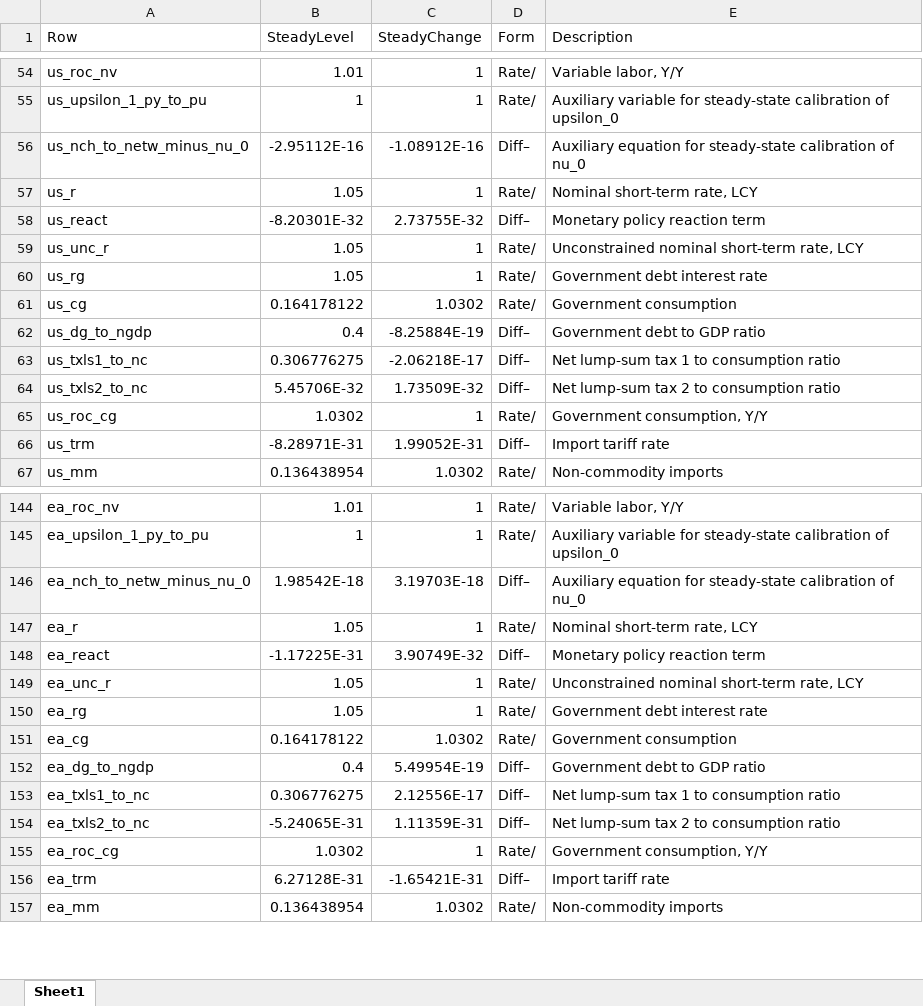
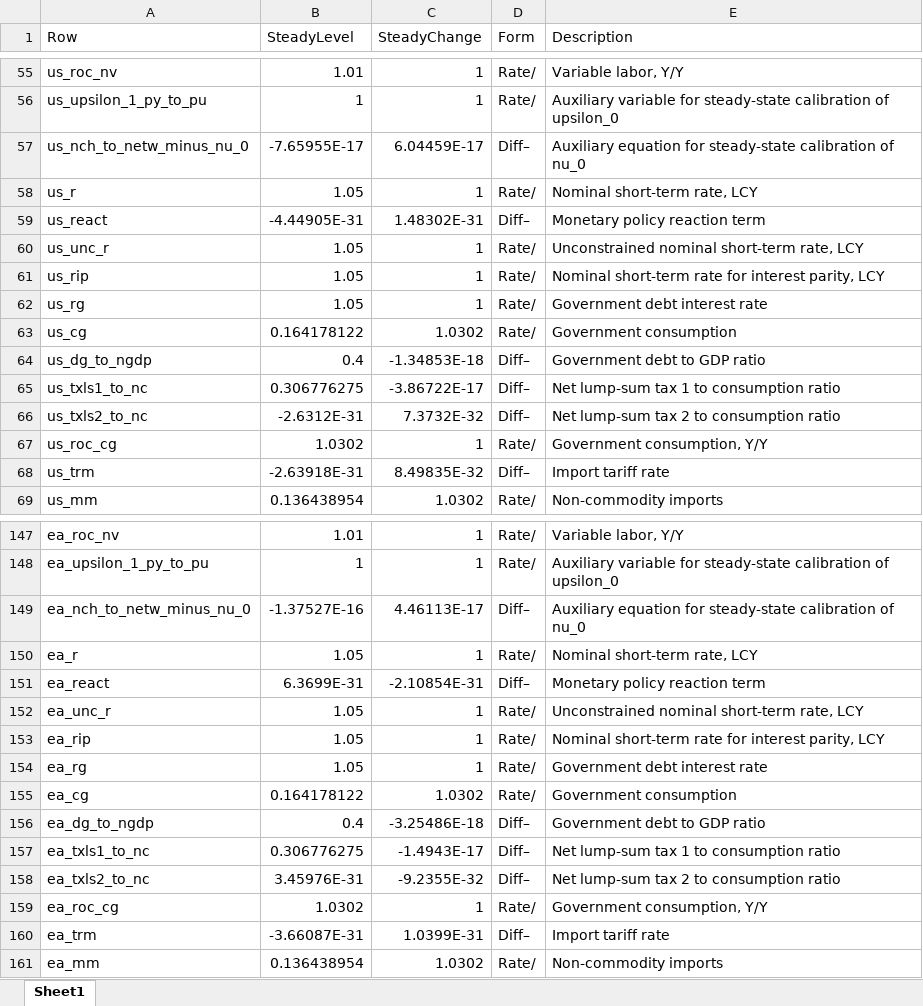
Before and after one commit to igpmn/gees, an Excel workbook: +model/+symmetric2A/steady.xlsx, sheet Sheet1, drawn as a sheet; only a part is shown, gaps mark what is left out; values as stored, in another font and other column widths than the file's, no borders; addresses are those after the commit; the diff covers the shown part only; the diff names each change by its address in the sheet, - before the commit and + after, or states it on an @@ line.

```diff
--- a/+model/+symmetric2A/steady.xlsx (sheet Sheet1)
+++ b/+model/+symmetric2A/steady.xlsx (sheet Sheet1)
-B57 (SteadyLevel): -2.95112E-16
+B57 (SteadyLevel): -7.65955E-17
-C57 (SteadyChange): -1.08912E-16
+C57 (SteadyChange): 6.04459E-17
-B59 (SteadyLevel): -8.20301E-32
+B59 (SteadyLevel): -4.44905E-31
-C59 (SteadyChange): 2.73755E-32
+C59 (SteadyChange): 1.48302E-31
+row 61: us_rip | 1.05 | 1 | Rate/ | Nominal short-term rate for interest parity, LCY
-C64 (SteadyChange): -8.25884E-19
+C64 (SteadyChange): -1.34853E-18
-C65 (SteadyChange): -2.06218E-17
+C65 (SteadyChange): -3.86722E-17
-B66 (SteadyLevel): 5.45706E-32
+B66 (SteadyLevel): -2.6312E-31
-C66 (SteadyChange): 1.73509E-32
+C66 (SteadyChange): 7.3732E-32
-B68 (SteadyLevel): -8.28971E-31
+B68 (SteadyLevel): -2.63918E-31
-C68 (SteadyChange): 1.99052E-31
+C68 (SteadyChange): 8.49835E-32
-B149 (SteadyLevel): 1.98542E-18
+B149 (SteadyLevel): -1.37527E-16
-C149 (SteadyChange): 3.19703E-18
+C149 (SteadyChange): 4.46113E-17
-B151 (SteadyLevel): -1.17225E-31
+B151 (SteadyLevel): 6.3699E-31
-C151 (SteadyChange): 3.90749E-32
+C151 (SteadyChange): -2.10854E-31
+row 153: ea_rip | 1.05 | 1 | Rate/ | Nominal short-term rate for interest parity, LCY
-C156 (SteadyChange): 5.49954E-19
+C156 (SteadyChange): -3.25486E-18
-C157 (SteadyChange): 2.12556E-17
+C157 (SteadyChange): -1.4943E-17
-B158 (SteadyLevel): -5.24065E-31
+B158 (SteadyLevel): 3.45976E-31
-C158 (SteadyChange): 1.11359E-31
+C158 (SteadyChange): -9.2355E-32
-B160 (SteadyLevel): 6.27128E-31
+B160 (SteadyLevel): -3.66087E-31
-C160 (SteadyChange): -1.65421E-31
+C160 (SteadyChange): 1.0399E-31
```
Also changed, not shown: 9 added rows and 46 edited cells elsewhere in this sheet, +model/+autarky/steady.xlsx, 6 other files.
